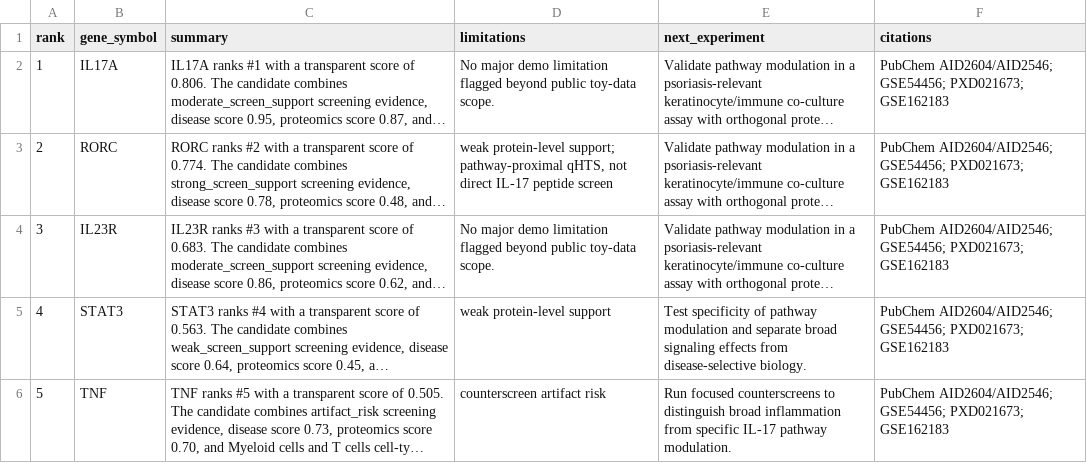
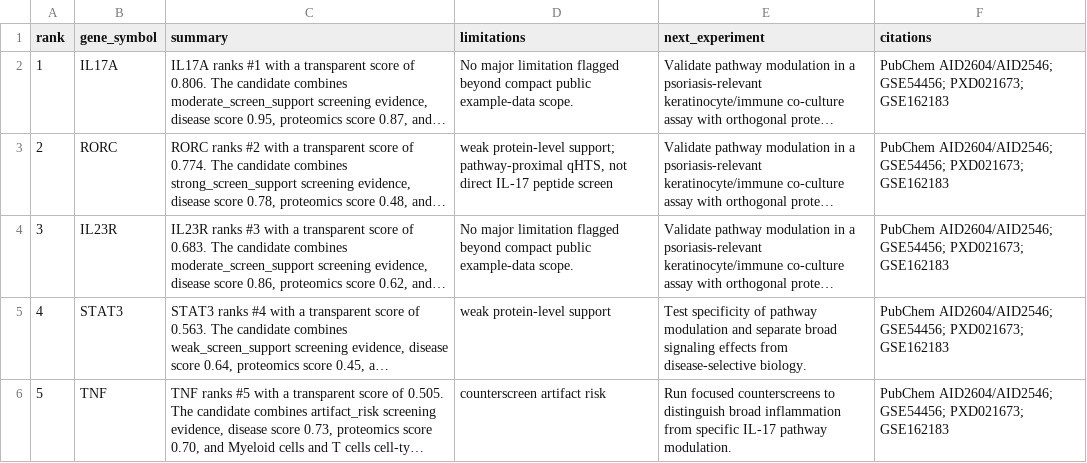
Before and after one commit to Caffeinated-Code/HTS_IL17_Psoriasis, a TSV file: demo_data/evidence_cards.tsv, drawn as a sheet; long unchanged cells end in …; the diff names each change by its address in the sheet, - before the commit and + after, or states it on an @@ line.

```diff
--- a/demo_data/evidence_cards.tsv
+++ b/demo_data/evidence_cards.tsv
-D2 (limitations): No major demo limitation flagged beyond public toy-data scope.
+D2 (limitations): No major limitation flagged beyond compact public example-data scope.
-D4 (limitations): No major demo limitation flagged beyond public toy-data scope.
+D4 (limitations): No major limitation flagged beyond compact public example-data scope.
```
Also changed, not shown: demo_data/candidate_rankings.tsv, demo_data/protein_features.tsv, 23 other files.
